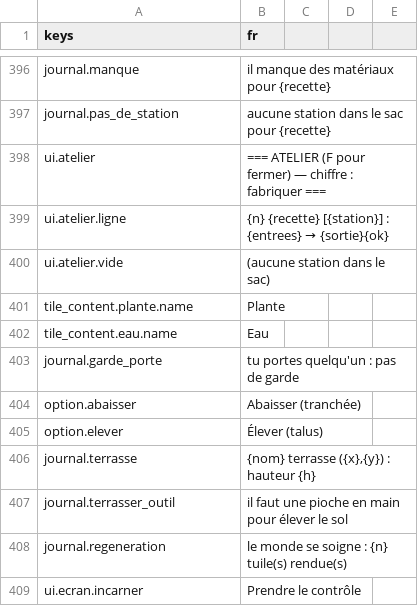
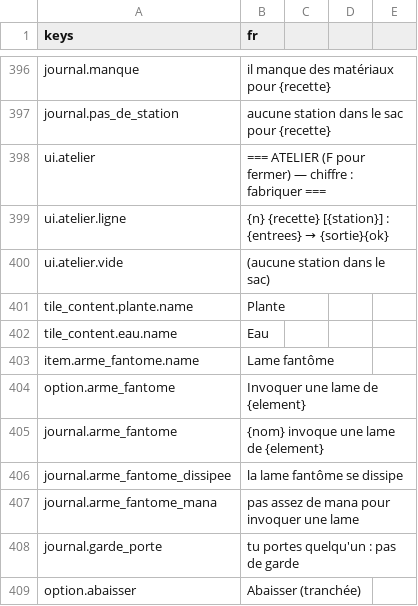
Before and after one commit to devmarcpro/sensen, a CSV file: godot/locale/fr.csv, drawn as a sheet; only a part is shown, gaps mark what is left out; the shorter side is filled out with more unchanged rows; the diff names each change by its address in the sheet, - before the commit and + after, or states it on an @@ line.

Commit message:
Armes fantomatiques : lame d element pur invoquee, entretenue en mana
Clic droit -> invoquer une lame (feu/eau/bois/metal/terre) : objet transitoire fini, element pur, x0,7, 10 de mana puis 1 de mana / 10 ticks, dissipee a mana 0 ou hors de la main ; durete = reference x (1 + Volonte/50 + Magie/100). Test test_armes_fantomes.

```diff
--- a/godot/locale/fr.csv
+++ b/godot/locale/fr.csv
+row 403: item.arme_fantome.name | Lame fantôme
+row 404: option.arme_fantome | Invoquer une lame de {element}
+row 405: journal.arme_fantome | {nom} invoque une lame de {element}
+row 406: journal.arme_fantome_dissipee | la lame fantôme se dissipe
+row 407: journal.arme_fantome_mana | pas assez de mana pour invoquer une lame
```
Also changed, not shown: 7 other files.
